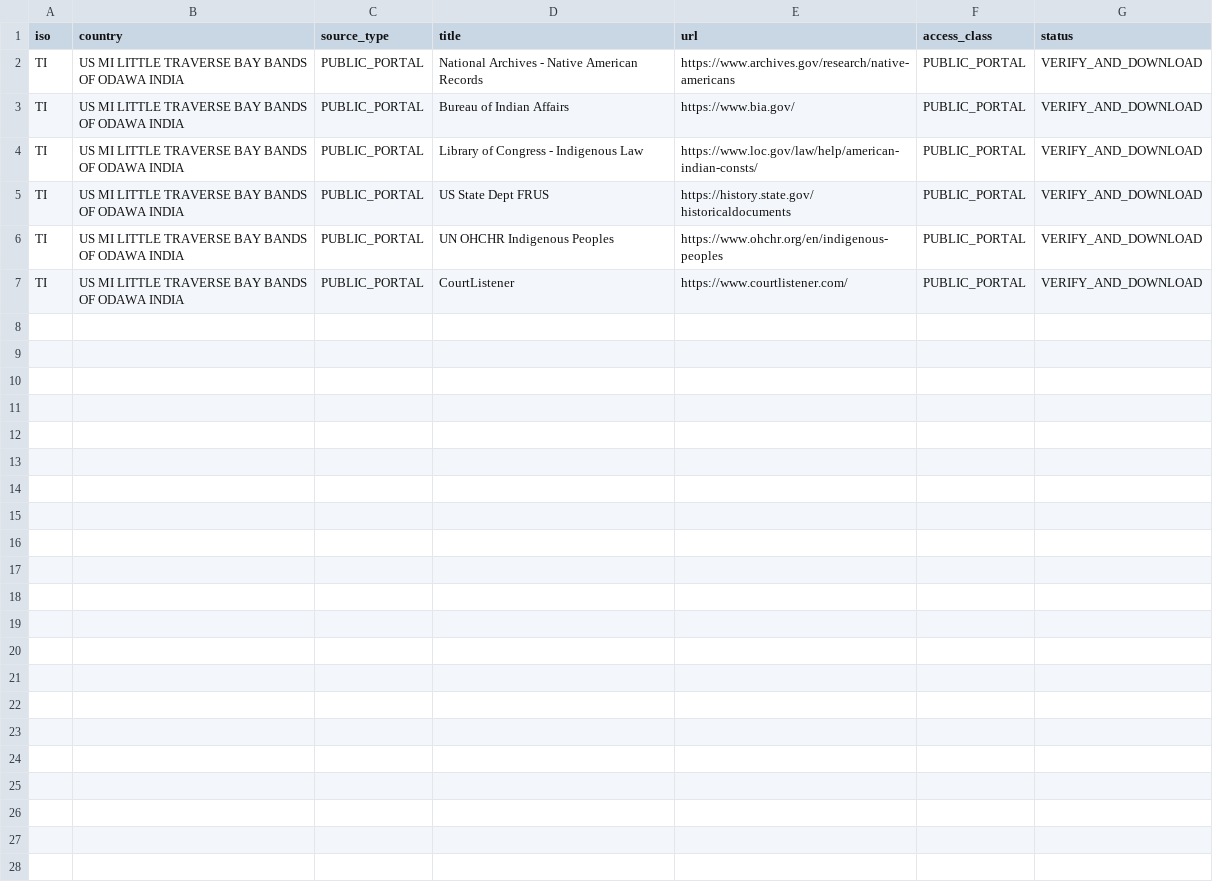
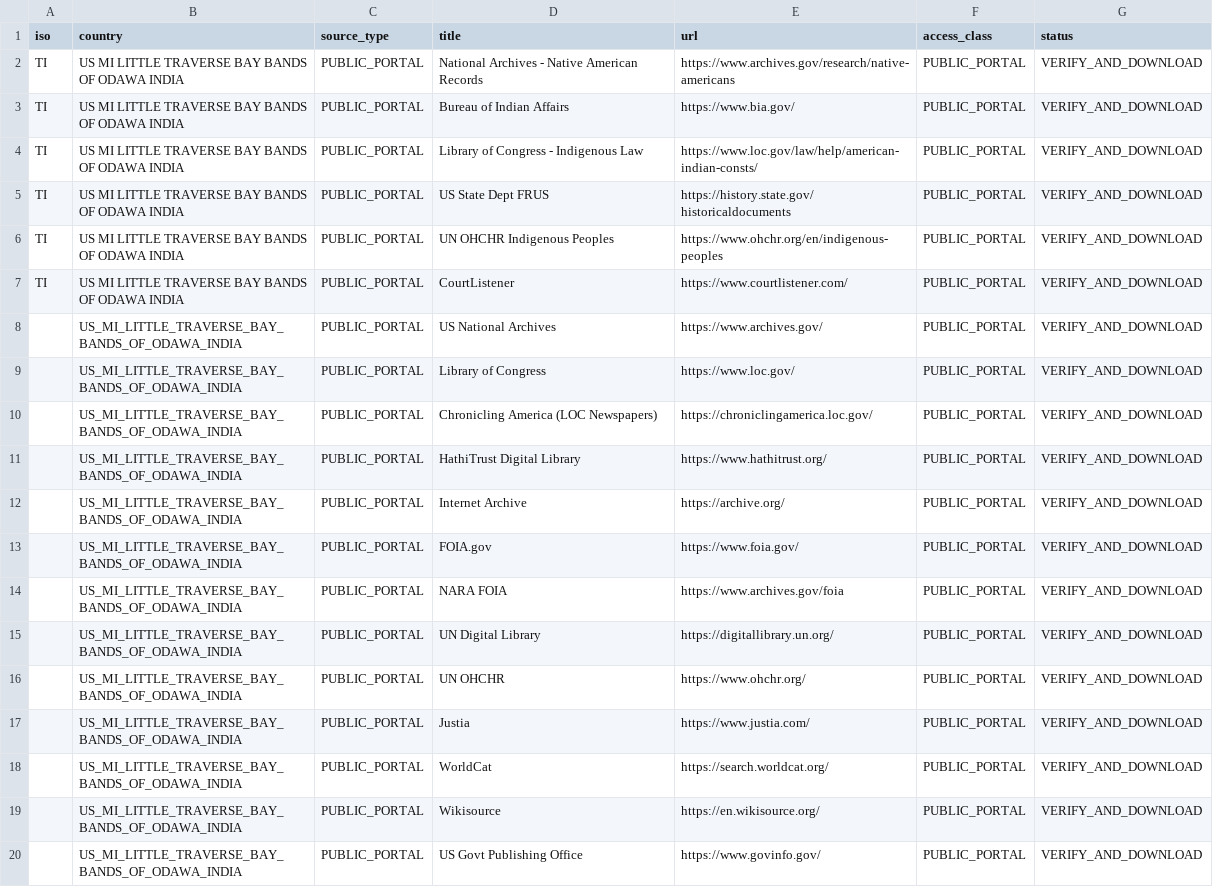
Before and after one commit to GlobalRestitutionAlliance/turtle-island-us-mi-little-traverse-bay-bands-of-odawa-india-master-litigation, a CSV file: 03_Evidentiary_Exhibits/PRIMARY_PUBLIC_SOURCES.csv, drawn as a sheet; the diff names each change by its address in the sheet, - before the commit and + after, or states it on an @@ line.

Commit message:
Expand primary public source registries (Batch 2)

```diff
--- a/03_Evidentiary_Exhibits/PRIMARY_PUBLIC_SOURCES.csv
+++ b/03_Evidentiary_Exhibits/PRIMARY_PUBLIC_SOURCES.csv
+row 8:  | US_MI_LITTLE_TRAVERSE_BAY_BANDS_OF_ODAWA_INDIA | PUBLIC_PORTAL | US National Archives | https://www.archives.gov/ | PUBLIC_PORTAL | VERIFY_AND_DOWNLOAD
+row 9:  | US_MI_LITTLE_TRAVERSE_BAY_BANDS_OF_ODAWA_INDIA | PUBLIC_PORTAL | Library of Congress | https://www.loc.gov/ | PUBLIC_PORTAL | VERIFY_AND_DOWNLOAD
+row 10:  | US_MI_LITTLE_TRAVERSE_BAY_BANDS_OF_ODAWA_INDIA | PUBLIC_PORTAL | Chronicling America (LOC Newspapers) | https://chroniclingamerica.loc.gov/ | PUBLIC_PORTAL | VERIFY_AND_DOWNLOAD
+row 11:  | US_MI_LITTLE_TRAVERSE_BAY_BANDS_OF_ODAWA_INDIA | PUBLIC_PORTAL | HathiTrust Digital Library | https://www.hathitrust.org/ | PUBLIC_PORTAL | VERIFY_AND_DOWNLOAD
+row 12:  | US_MI_LITTLE_TRAVERSE_BAY_BANDS_OF_ODAWA_INDIA | PUBLIC_PORTAL | Internet Archive | https://archive.org/ | PUBLIC_PORTAL | VERIFY_AND_DOWNLOAD
+row 13:  | US_MI_LITTLE_TRAVERSE_BAY_BANDS_OF_ODAWA_INDIA | PUBLIC_PORTAL | FOIA.gov | https://www.foia.gov/ | PUBLIC_PORTAL | VERIFY_AND_DOWNLOAD
+row 14:  | US_MI_LITTLE_TRAVERSE_BAY_BANDS_OF_ODAWA_INDIA | PUBLIC_PORTAL | NARA FOIA | https://www.archives.gov/foia | PUBLIC_PORTAL | VERIFY_AND_DOWNLOAD
+row 15:  | US_MI_LITTLE_TRAVERSE_BAY_BANDS_OF_ODAWA_INDIA | PUBLIC_PORTAL | UN Digital Library | https://digitallibrary.un.org/ | PUBLIC_PORTAL | VERIFY_AND_DOWNLOAD
+row 16:  | US_MI_LITTLE_TRAVERSE_BAY_BANDS_OF_ODAWA_INDIA | PUBLIC_PORTAL | UN OHCHR | https://www.ohchr.org/ | PUBLIC_PORTAL | VERIFY_AND_DOWNLOAD
+row 17:  | US_MI_LITTLE_TRAVERSE_BAY_BANDS_OF_ODAWA_INDIA | PUBLIC_PORTAL | Justia | https://www.justia.com/ | PUBLIC_PORTAL | VERIFY_AND_DOWNLOAD
+row 18:  | US_MI_LITTLE_TRAVERSE_BAY_BANDS_OF_ODAWA_INDIA | PUBLIC_PORTAL | WorldCat | https://search.worldcat.org/ | PUBLIC_PORTAL | VERIFY_AND_DOWNLOAD
+row 19:  | US_MI_LITTLE_TRAVERSE_BAY_BANDS_OF_ODAWA_INDIA | PUBLIC_PORTAL | Wikisource | https://en.wikisource.org/ | PUBLIC_PORTAL | VERIFY_AND_DOWNLOAD
+row 20:  | US_MI_LITTLE_TRAVERSE_BAY_BANDS_OF_ODAWA_INDIA | PUBLIC_PORTAL | US Govt Publishing Office | https://www.govinfo.gov/ | PUBLIC_PORTAL | VERIFY_AND_DOWNLOAD
```
Also changed, not shown: 2 other files.
